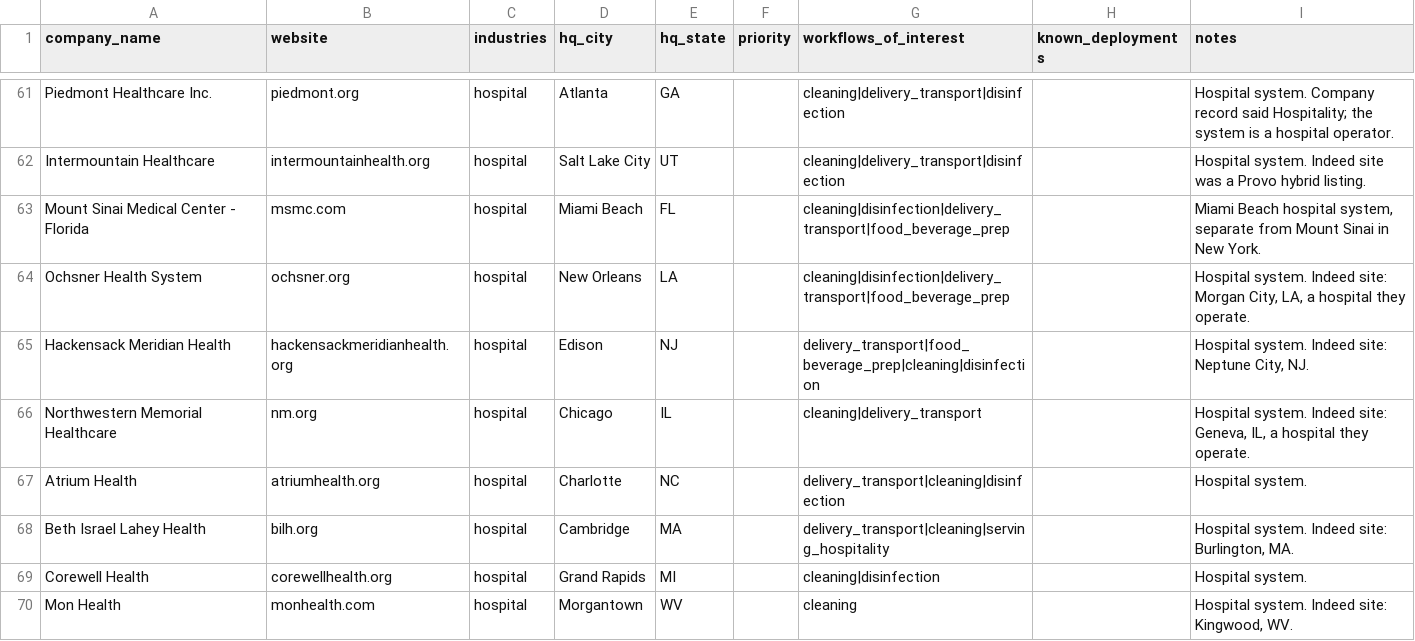
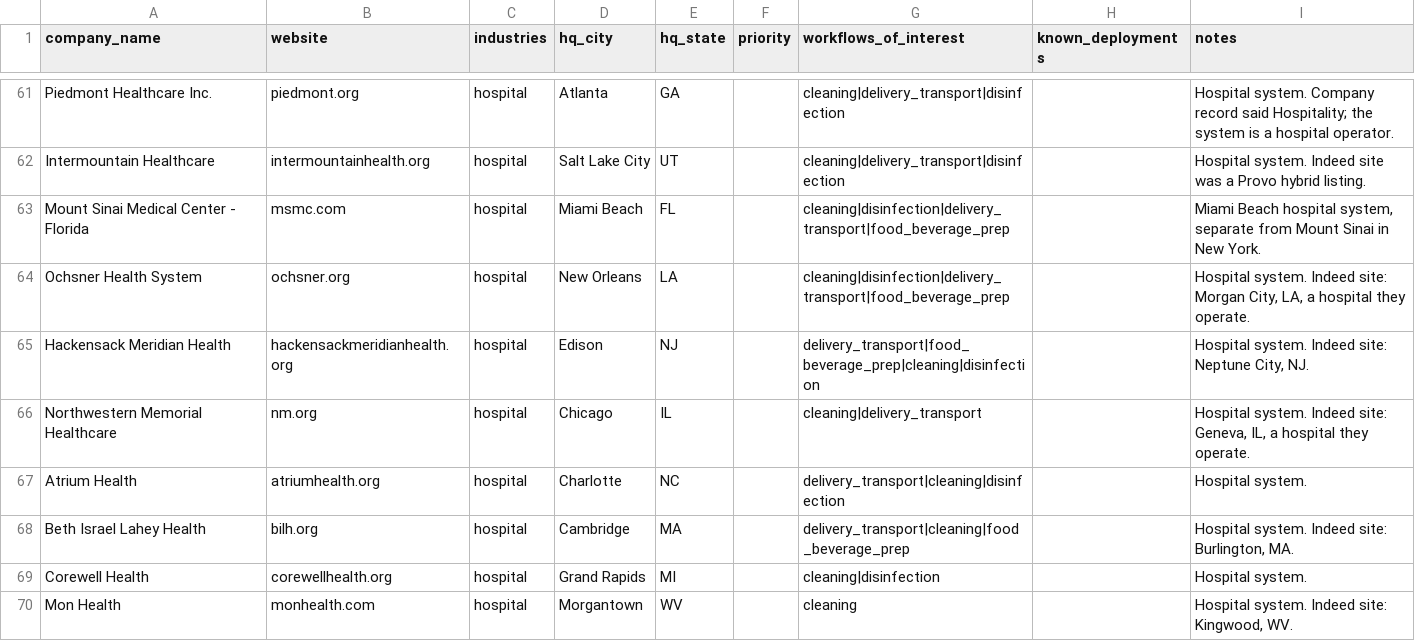
Before and after one commit to ugobe007/Ready_For_Robots, a CSV file: data/seed/rfr_seed_accounts.csv, drawn as a sheet; only a part is shown, gaps mark what is left out.

```diff
--- a/data/seed/rfr_seed_accounts.csv
+++ b/data/seed/rfr_seed_accounts.csv
@@ -67,3 +67,3 @@ Northwestern Memorial Healthcare,nm.org,hospital,Chicago,IL,,cleaning|delivery_t
 Atrium Health,atriumhealth.org,hospital,Charlotte,NC,,delivery_transport|cleaning|disinfection,,Hospital system.
-Beth Israel Lahey Health,bilh.org,hospital,Cambridge,MA,,delivery_transport|cleaning|serving_hospitality,,"Hospital system. Indeed site: Burlington, MA."
+Beth Israel Lahey Health,bilh.org,hospital,Cambridge,MA,,delivery_transport|cleaning|food_beverage_prep,,"Hospital system. Indeed site: Burlington, MA."
 Corewell Health,corewellhealth.org,hospital,Grand Rapids,MI,,cleaning|disinfection,,Hospital system.
```
Also changed, not shown: data/seed/automation_intent_lexicon.csv.
